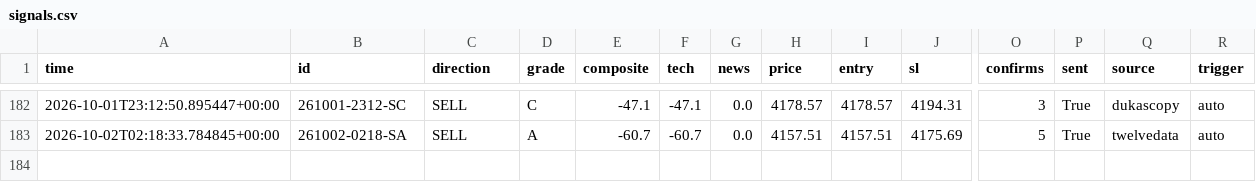
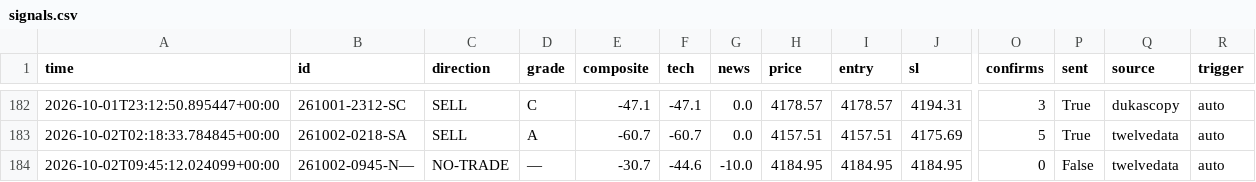
Before and after one commit to thesarpandjiux/xausignal, a CSV file: signals.csv, drawn as a sheet; only a part is shown, gaps mark what is left out; rows hold the shown columns only; the diff names each change by its address in the sheet, - before the commit and + after, or states it on an @@ line.

Commit message:
state: 2026-10-02 09:45 UTC

```diff
--- a/signals.csv
+++ b/signals.csv
+row 184: 2026-10-02T09:45:12.024099+00:00 | 261002-0945-N— | NO-TRADE | — | -30.7 | -44.6 | -10.0 | 4184.95 | 4184.95 | 4184.95 | 0 | False | twelvedata | auto
```
